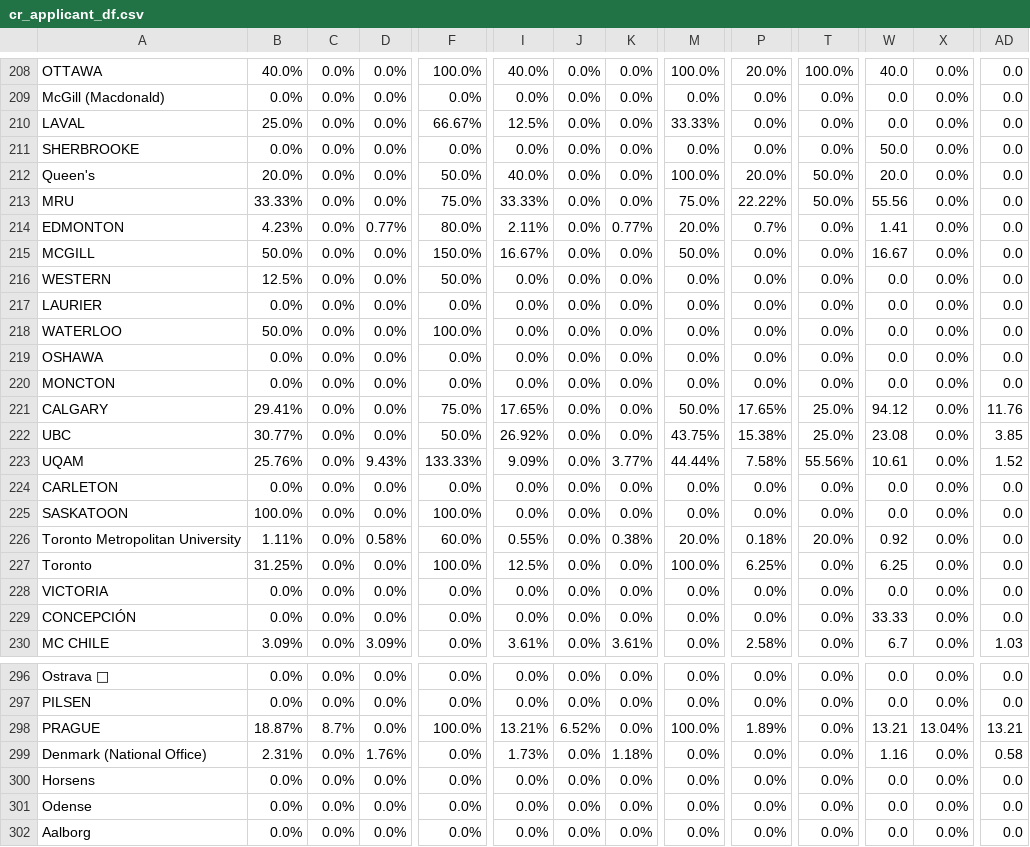
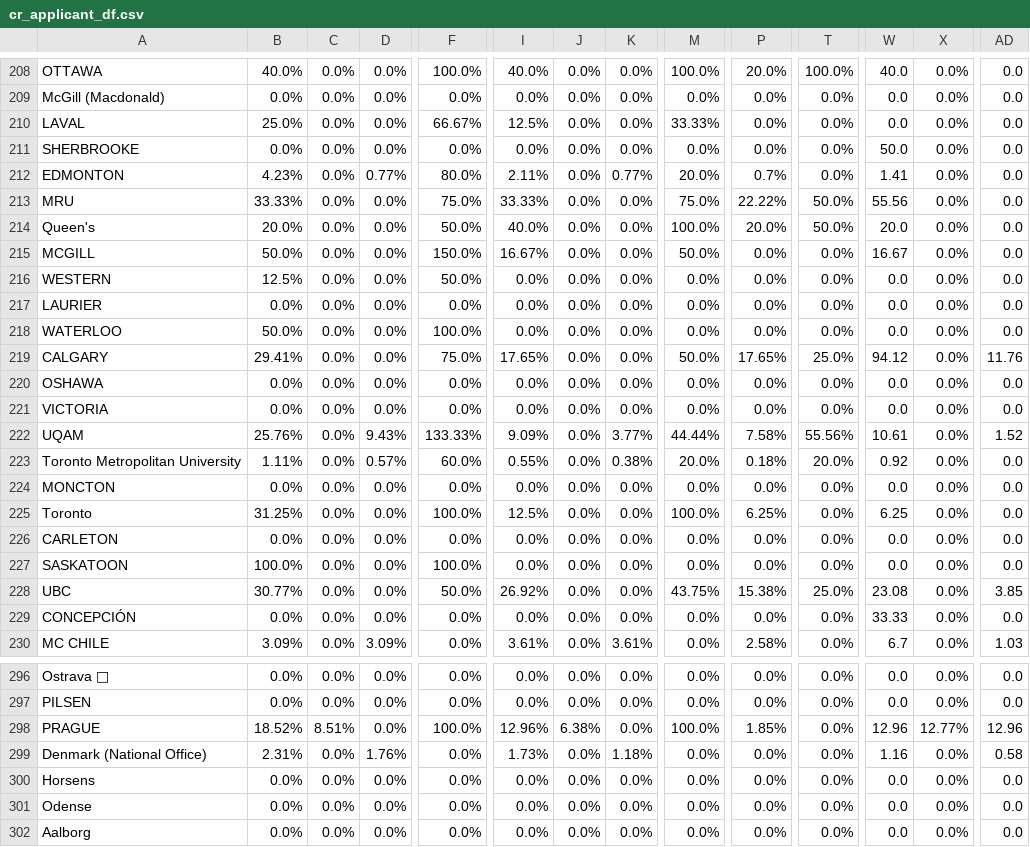
Before and after one commit to AIESEC-LK/data-pipeline, a CSV file: cr_applicant_df.csv, drawn as a sheet; only a part is shown, gaps mark what is left out; removed rows and columns are numbered as before the commit, all else as after; rows hold the shown columns only; the diff covers the shown part only; the diff names each change by its address in the sheet, - before the commit and + after, or states it on an @@ line.

```diff
--- a/cr_applicant_df.csv
+++ b/cr_applicant_df.csv
@@ row 214 moved to row 212: EDMONTON @@
@@ row 221 moved to row 219: CALGARY @@
@@ row 228 moved to row 221: VICTORIA @@
@@ row 223 moved to row 222: UQAM @@
+row 223: Toronto Metropolitan University | 1.11% | 0.0% | 0.57% | 60.0% | 0.55% | 0.0% | 0.38% | 20.0% | 0.18% | 20.0% | 0.92 | 0.0% | 0.0
-row 222: UBC | 30.77% | 0.0% | 0.0% | 50.0% | 26.92% | 0.0% | 0.0% | 43.75% | 15.38% | 25.0% | 23.08 | 0.0% | 3.85
@@ row 227 moved to row 225: Toronto @@
-A228: Toronto Metropolitan University
+A228: UBC
-B228: 1.11%
+B228: 30.77%
-D228: 0.58%
+D228: 0.0%
-F228: 60.0%
+F228: 50.0%
-I228: 0.55%
+I228: 26.92%
-K228: 0.38%
+K228: 0.0%
-M228: 20.0%
+M228: 43.75%
-P228: 0.18%
+P228: 15.38%
-T228: 20.0%
+T228: 25.0%
-W228: 0.92
+W228: 23.08
-AD228: 0.0
+AD228: 3.85
-B298: 18.87%
+B298: 18.52%
-C298: 8.7%
+C298: 8.51%
-I298: 13.21%
+I298: 12.96%
-J298: 6.52%
+J298: 6.38%
-P298: 1.89%
+P298: 1.85%
-W298: 13.21
+W298: 12.96
-X298: 13.04%
+X298: 12.77%
-AD298: 13.21
+AD298: 12.96
```
Also changed, not shown: 51 moved rows and 24 edited cells elsewhere in this file, abs_df.csv, cr_accepted_df.csv, 3 other files.
